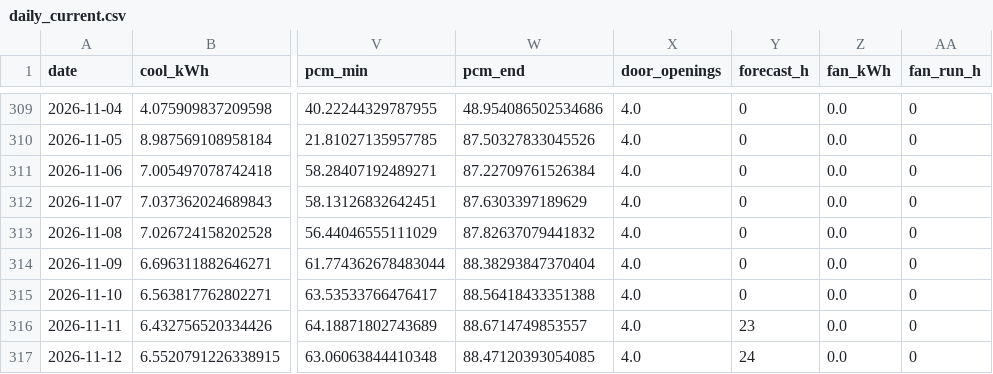
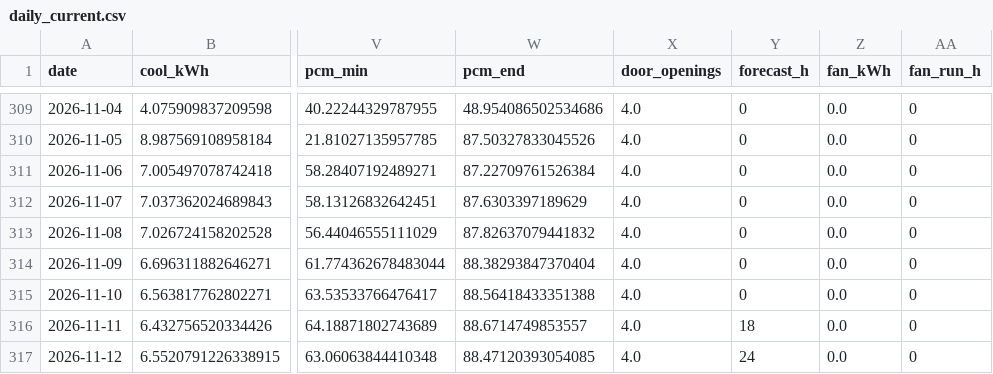
Before and after one commit to saineelam132-art/coldstorage, a CSV file: results/live/daily_current.csv, drawn as a sheet; only a part is shown, gaps mark what is left out; the diff names each change by its address in the sheet, - before the commit and + after, or states it on an @@ line.

```diff
--- a/results/live/daily_current.csv
+++ b/results/live/daily_current.csv
-Y316 (forecast_h): 23
+Y316 (forecast_h): 18
```
Also changed, not shown: results/live/daily_recommended.csv, 11 other files.
